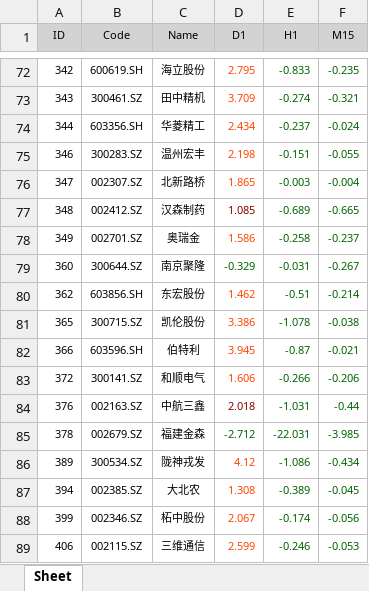
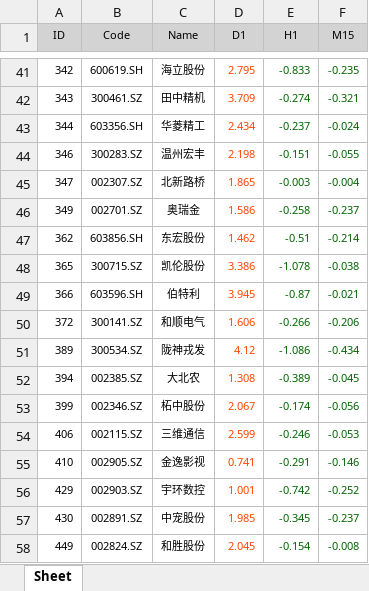
Before and after one commit to huyi/best, an Excel workbook: 20180718140847.xlsx, sheet Sheet, drawn as a sheet; only a part is shown, gaps mark what is left out; the shorter side is filled out with more unchanged rows; values as stored, in another font and other column widths than the file's, no borders; the diff covers the shown part only; the diff names each change by its address in the sheet, - before the commit and + after, or states it on an @@ line.

```diff
--- a/20180718140847.xlsx (sheet Sheet)
+++ b/20180718140847.xlsx (sheet Sheet)
-row 77: 348 | 002412.SZ | 汉森制药 | 1.085 | -0.689 | -0.665
-row 79: 360 | 300644.SZ | 南京聚隆 | -0.329 | -0.031 | -0.267
-row 84: 376 | 002163.SZ | 中航三鑫 | 2.018 | -1.031 | -0.44
-row 85: 378 | 002679.SZ | 福建金森 | -2.712 | -22.031 | -3.985
```
Also changed, not shown: 33 removed rows elsewhere in this sheet.
